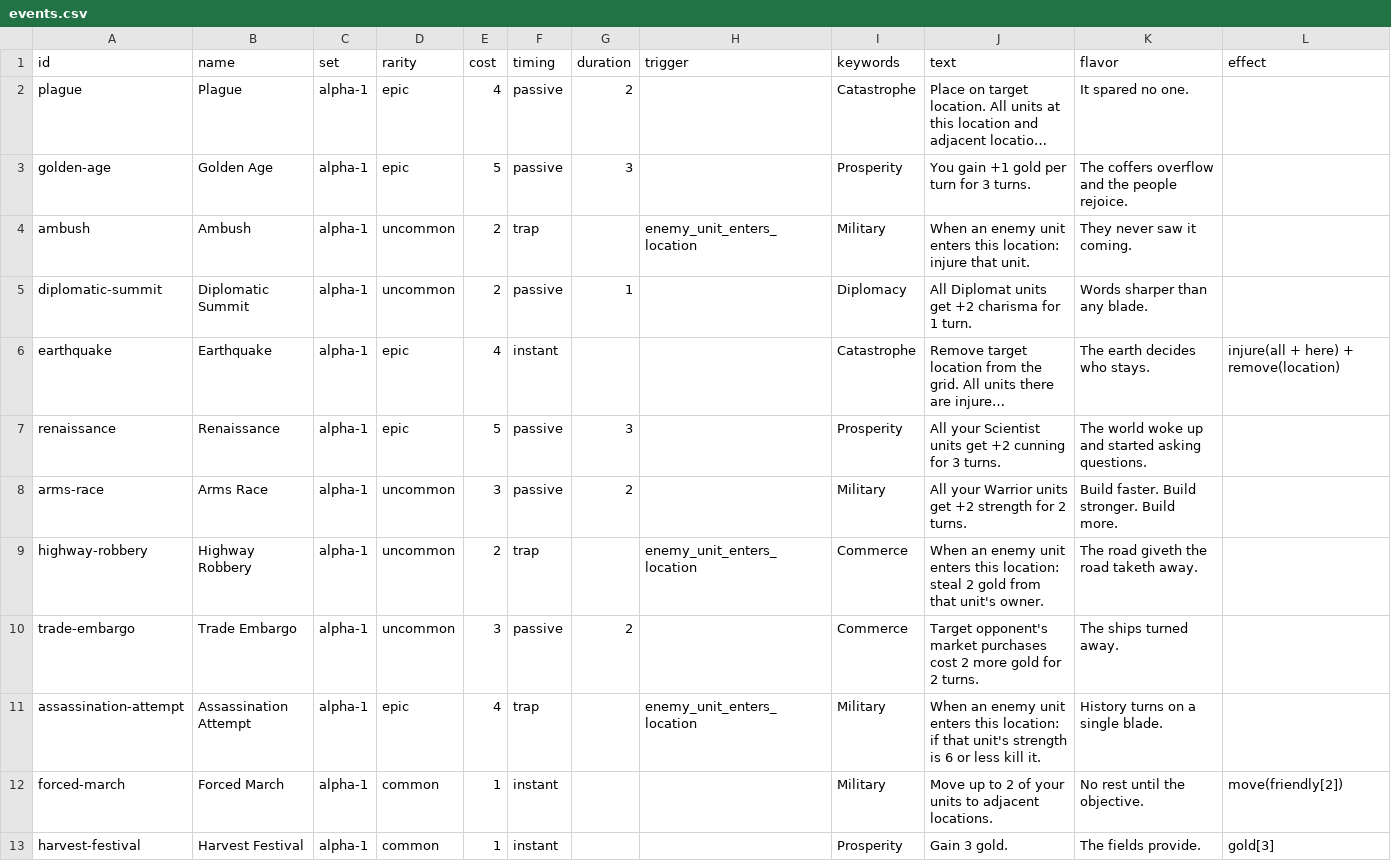
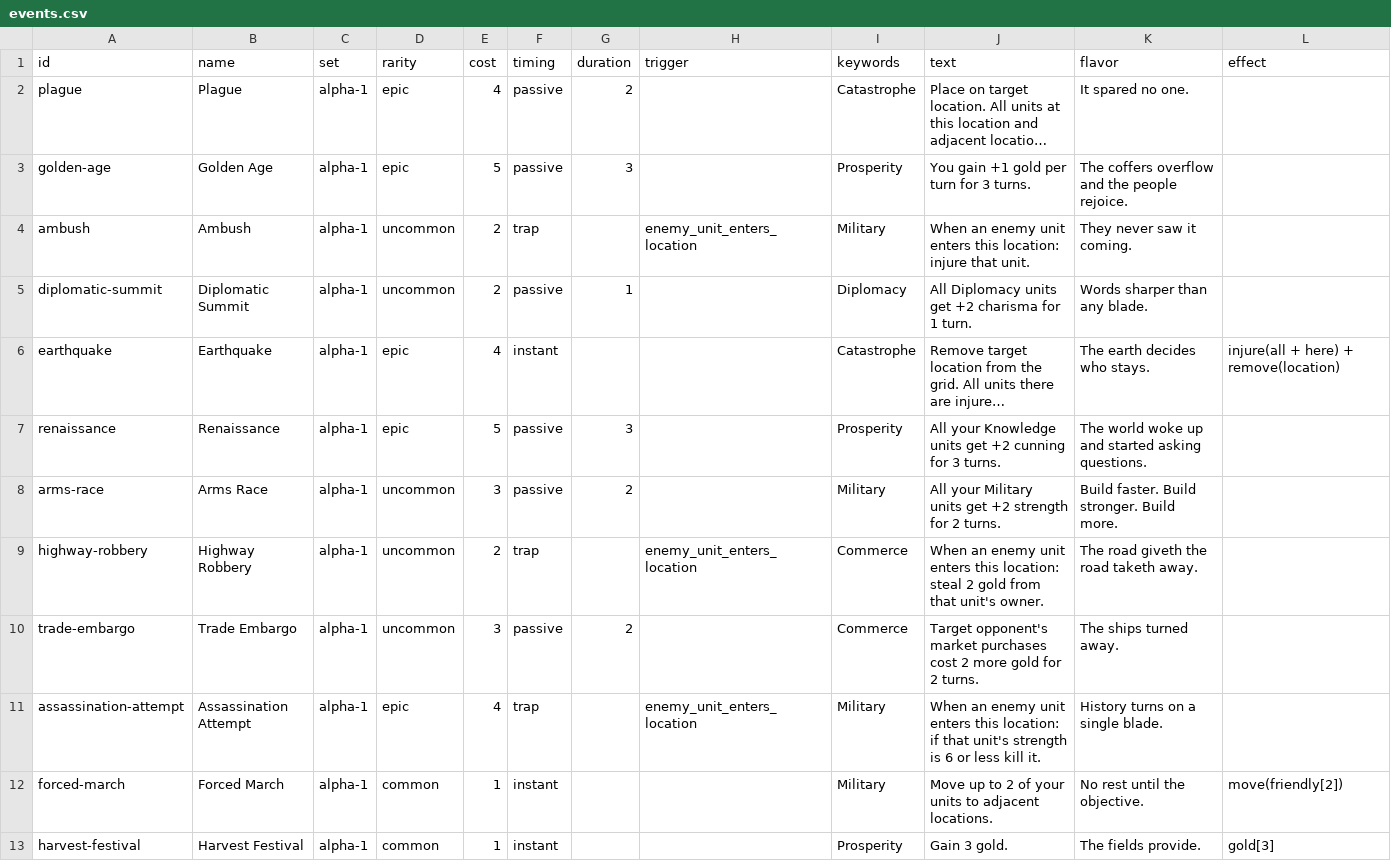
Before and after one commit to lalli-oni/cards, a CSV file: library/sets/alpha-1/events.csv, drawn as a sheet; long unchanged cells end in …; the diff names each change by its address in the sheet, - before the commit and + after, or states it on an @@ line.

```diff
--- a/library/sets/alpha-1/events.csv
+++ b/library/sets/alpha-1/events.csv
-J5 (text): All Diplomat units get…
+J5 (text): All Diplomacy units get…
-J7 (text): All your Scientist units get…
+J7 (text): All your Knowledge units get…
-J8 (text): All your Warrior units get…
+J8 (text): All your Military units get…
```
Also changed, not shown: library/sets/alpha-1/items.csv, library/sets/alpha-1/locations.csv, 13 other files.
